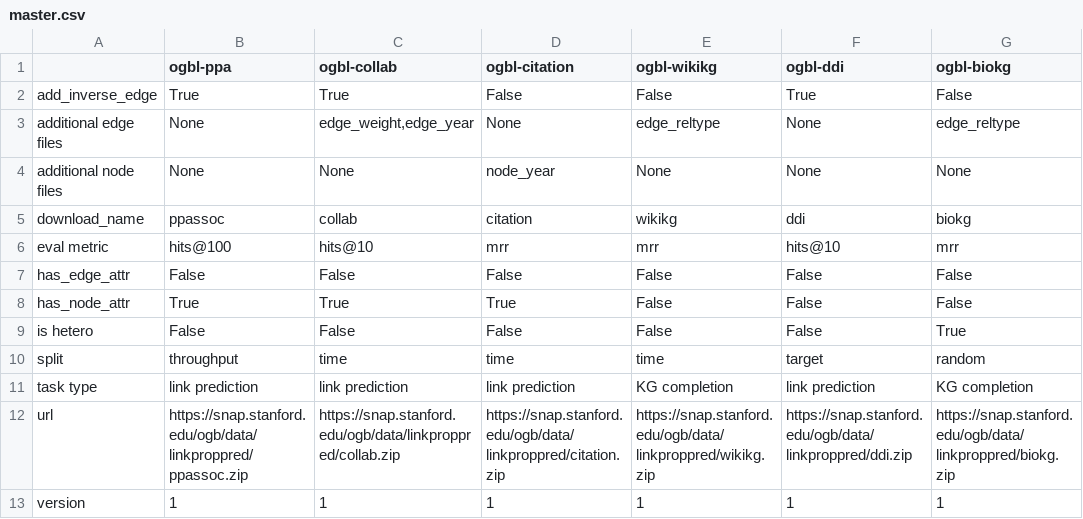
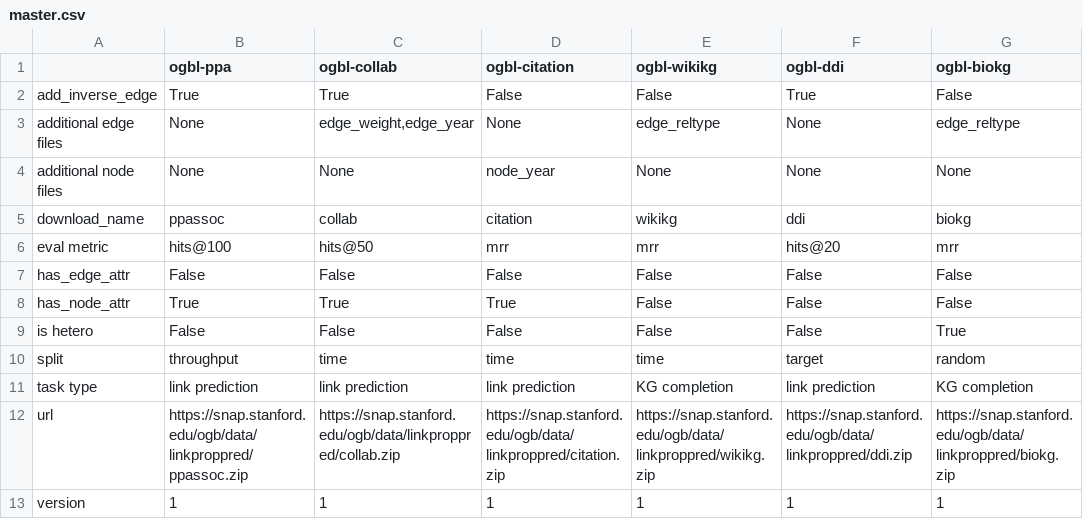
Before and after one commit to mrdouglasny/ogb, a CSV file: ogb/linkproppred/master.csv, drawn as a sheet.

Commit message:
fix hitsK for ddi and collab

```diff
--- a/ogb/linkproppred/master.csv
+++ b/ogb/linkproppred/master.csv
@@ -5,3 +5,3 @@ additional node files,None,None,node_year,None,None,None
 download_name,ppassoc,collab,citation,wikikg,ddi,biokg
-eval metric,hits@100,hits@10,mrr,mrr,hits@10,mrr
+eval metric,hits@100,hits@50,mrr,mrr,hits@20,mrr
 has_edge_attr,False,False,False,False,False,False
```
Also changed, not shown: 1 other file.
